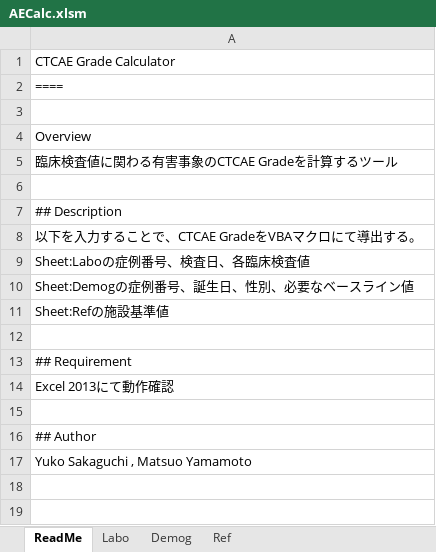
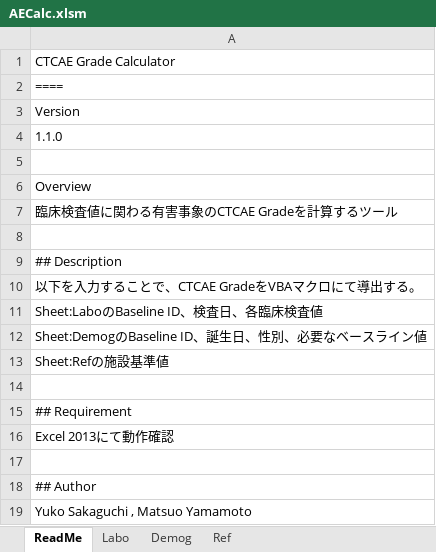
Before and after one commit to nnh/AECalc, an Excel workbook: AECalc.xlsm, sheet ReadMe, drawn as a sheet; values as stored, in another font and other column widths than the file's, no borders; addresses are those after the commit; the diff names each change by its address in the sheet, - before the commit and + after, or states it on an @@ line.

```diff
--- a/AECalc.xlsm (sheet ReadMe)
+++ b/AECalc.xlsm (sheet ReadMe)
+row 3: Version
+row 4: 1.1.0
-A11: Sheet:Laboの症例番号、検査日、各臨床検査値
+A11: Sheet:LaboのBaseline ID、検査日、各臨床検査値
-A12: Sheet:Demogの症例番号、誕生日、性別、必要なベースライン値
+A12: Sheet:DemogのBaseline ID、誕生日、性別、必要なベースライン値
```
Also changed, not shown: sheet Demog, sheet Labo, 1 other file.
